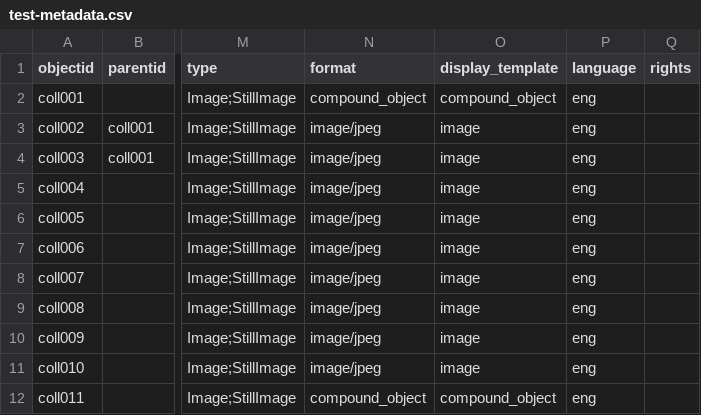
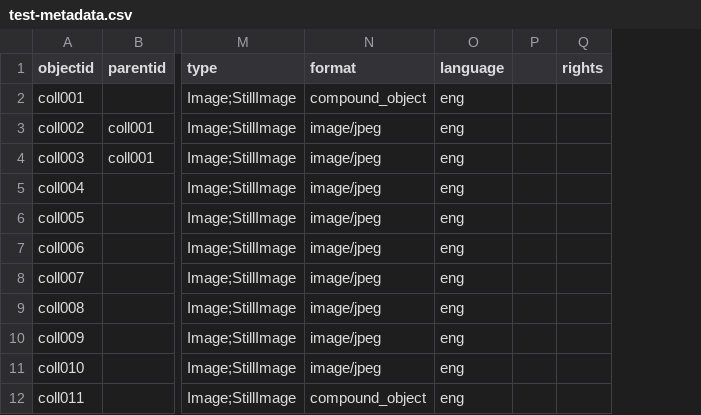
Before and after one commit to eobrandon99/collection-builder-test, a CSV file: _data/test-metadata.csv, drawn as a sheet; only a part is shown, gaps mark what is left out; removed rows and columns are numbered as before the commit, all else as after; the diff names each change by its address in the sheet, - before the commit and + after, or states it on an @@ line.

```diff
--- a/_data/test-metadata.csv
+++ b/_data/test-metadata.csv
-column O (display_template), rows 2-12: compound_object | image | image | image | image | image | image | image | image | image | compound_object
+column P, empty
```
Also changed, not shown: 1 other file.
